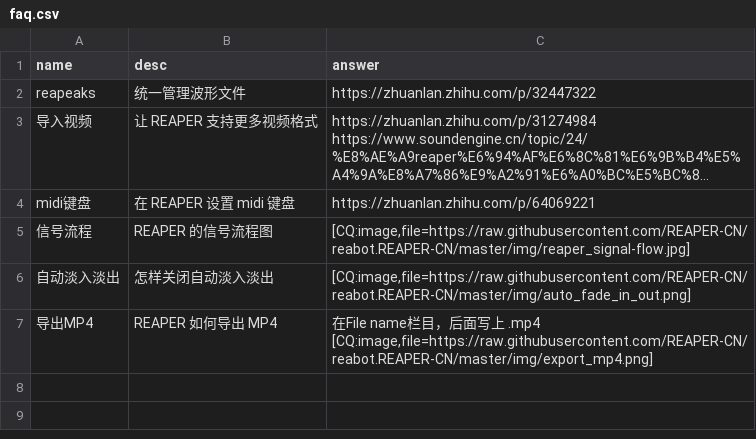
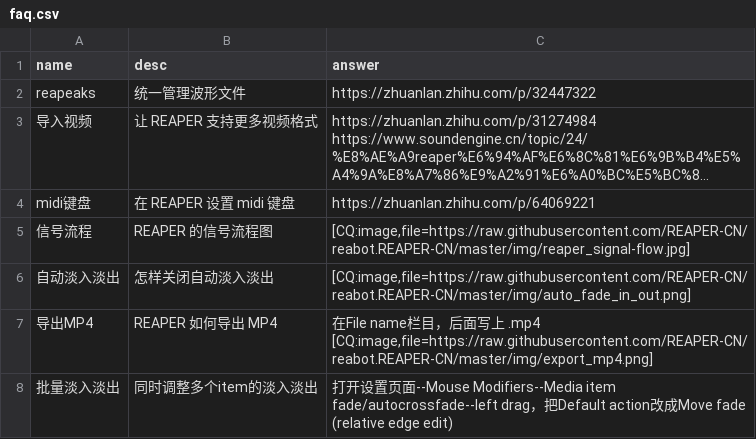
Before and after one commit to REAPER-CN/reabot.REAPER-CN, a CSV file: faq.csv, drawn as a sheet; long unchanged cells end in …; the diff names each change by its address in the sheet, - before the commit and + after, or states it on an @@ line.

Commit message:
modified:   faq.csv

```diff
--- a/faq.csv
+++ b/faq.csv
+row 8: 批量淡入淡出 | 同时调整多个item的淡入淡出 | 打开设置页面--Mouse Modifiers--Media item fade/autocrossfade--left drag，把Default action改成Move fade (relative edge edit)
```
